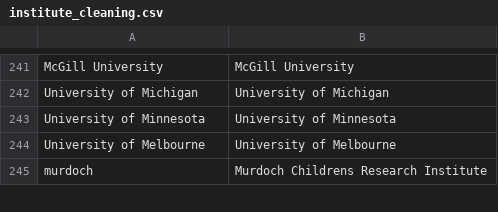
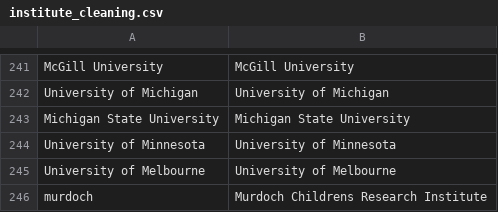
Before and after one commit to OllyButters/puma, a CSV file: config/institute_cleaning.csv, drawn as a sheet; only a part is shown, gaps mark what is left out; the diff names each change by its address in the sheet, - before the commit and + after, or states it on an @@ line.

Commit message:
Michigan State University

```diff
--- a/config/institute_cleaning.csv
+++ b/config/institute_cleaning.csv
+row 243: Michigan State University | Michigan State University
```
